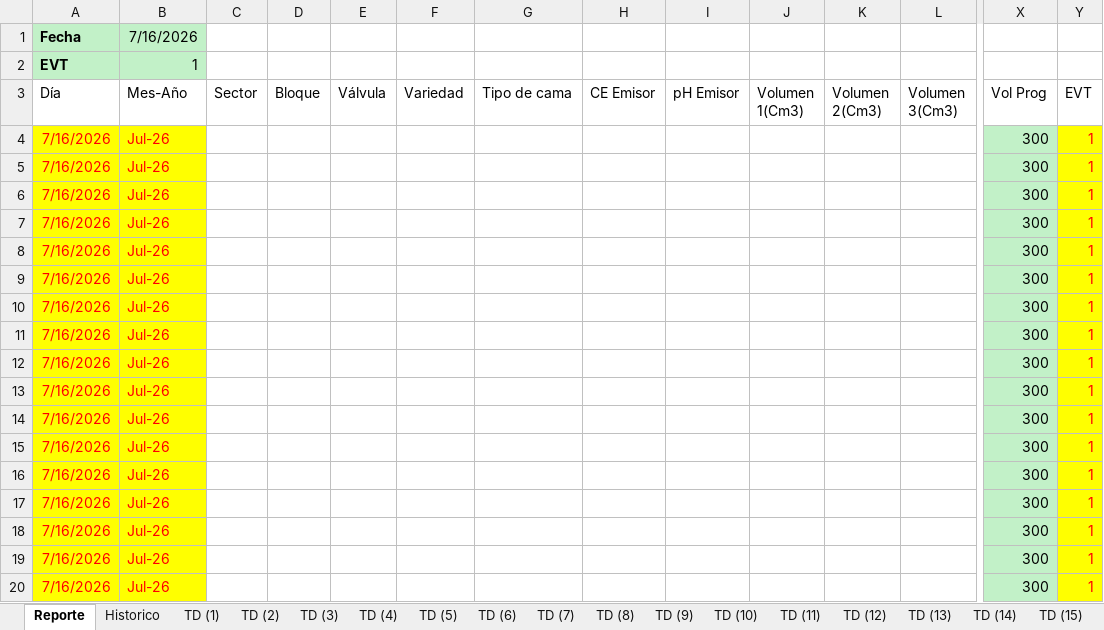
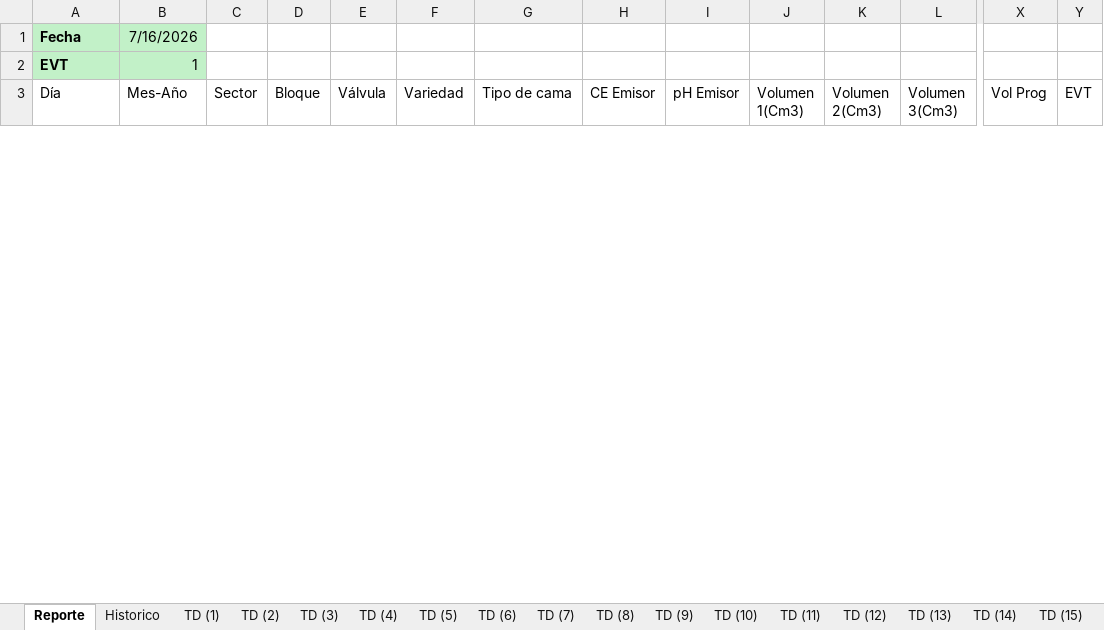
Before and after one commit to floreseltandilpm-creator/Primavera-Rosa, an Excel workbook: julio.xlsm, sheet Reporte, drawn as a sheet; only a part is shown, gaps mark what is left out; values as stored, in another font and other column widths than the file's, no borders; charts and pictures and table styles not drawn; removed rows and columns are numbered as before the commit, all else as after; rows hold the shown columns only; the diff covers the shown part only; the diff names each change by its address in the sheet, - before the commit and + after, or states it on an @@ line.

Commit message:
Update julio.xlsm

```diff
--- a/julio.xlsm (sheet Reporte)
+++ b/julio.xlsm (sheet Reporte)
-row 4: 7/16/2026 | Jul-26 |  |  |  |  |  |  |  |  |  |  | 300 | 1
-row 5: 7/16/2026 | Jul-26 |  |  |  |  |  |  |  |  |  |  | 300 | 1
-row 6: 7/16/2026 | Jul-26 |  |  |  |  |  |  |  |  |  |  | 300 | 1
-row 7: 7/16/2026 | Jul-26 |  |  |  |  |  |  |  |  |  |  | 300 | 1
-row 8: 7/16/2026 | Jul-26 |  |  |  |  |  |  |  |  |  |  | 300 | 1
-row 9: 7/16/2026 | Jul-26 |  |  |  |  |  |  |  |  |  |  | 300 | 1
-row 10: 7/16/2026 | Jul-26 |  |  |  |  |  |  |  |  |  |  | 300 | 1
-row 11: 7/16/2026 | Jul-26 |  |  |  |  |  |  |  |  |  |  | 300 | 1
-row 12: 7/16/2026 | Jul-26 |  |  |  |  |  |  |  |  |  |  | 300 | 1
-row 13: 7/16/2026 | Jul-26 |  |  |  |  |  |  |  |  |  |  | 300 | 1
-row 14: 7/16/2026 | Jul-26 |  |  |  |  |  |  |  |  |  |  | 300 | 1
-row 15: 7/16/2026 | Jul-26 |  |  |  |  |  |  |  |  |  |  | 300 | 1
-row 16: 7/16/2026 | Jul-26 |  |  |  |  |  |  |  |  |  |  | 300 | 1
-row 17: 7/16/2026 | Jul-26 |  |  |  |  |  |  |  |  |  |  | 300 | 1
-row 18: 7/16/2026 | Jul-26 |  |  |  |  |  |  |  |  |  |  | 300 | 1
-row 19: 7/16/2026 | Jul-26 |  |  |  |  |  |  |  |  |  |  | 300 | 1
-row 20: 7/16/2026 | Jul-26 |  |  |  |  |  |  |  |  |  |  | 300 | 1
```
Also changed, not shown: 53 added rows and 36 removed rows elsewhere in this sheet.
